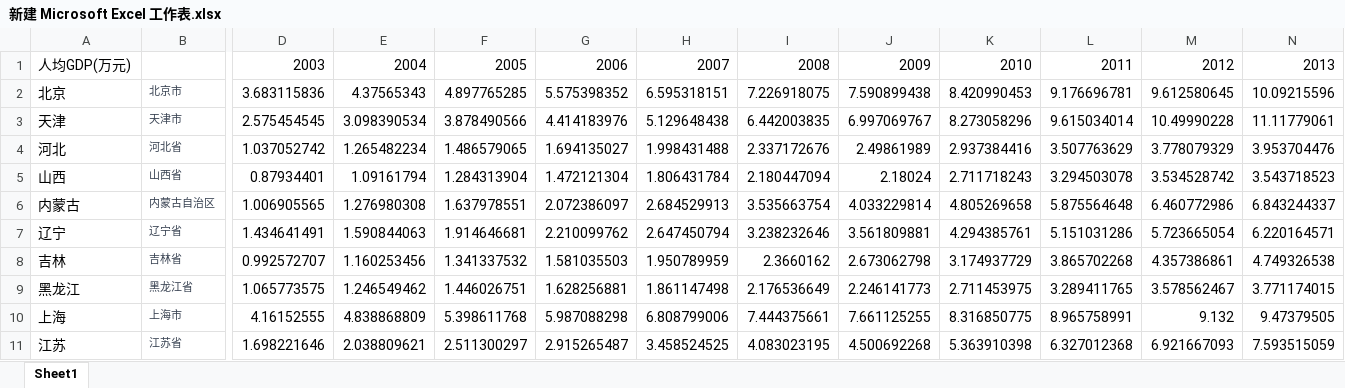
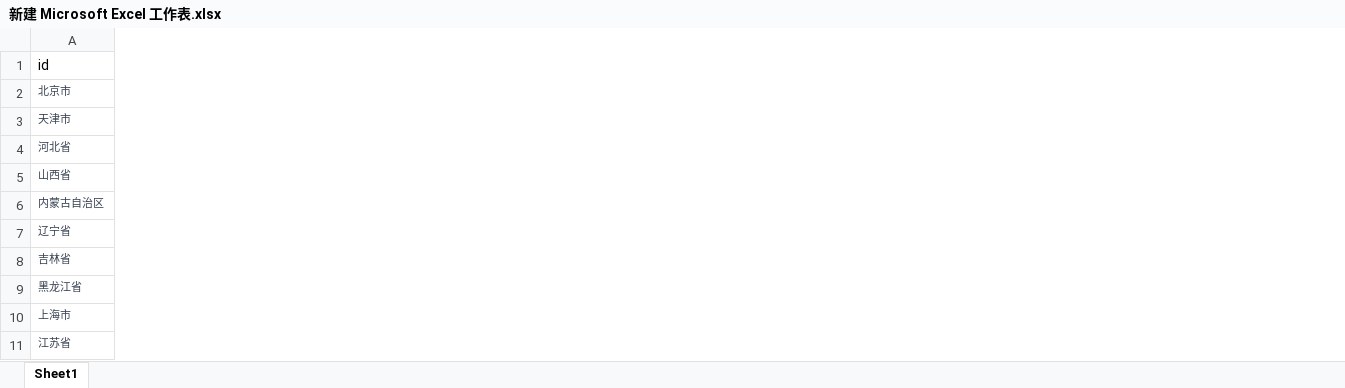
Before and after one commit to terrobladeD/beetroot, an Excel workbook: data/新建 Microsoft Excel 工作表.xlsx, sheet Sheet1, drawn as a sheet; only a part is shown, gaps mark what is left out; values as stored, in another font and other column widths than the file's, no borders; removed rows and columns are numbered as before the commit, all else as after; the diff covers the shown part only; the diff names each change by its address in the sheet, - before the commit and + after, or states it on an @@ line.

```diff
--- a/data/新建 Microsoft Excel 工作表.xlsx (sheet Sheet1)
+++ b/data/新建 Microsoft Excel 工作表.xlsx (sheet Sheet1)
-column A, rows 1-11: 人均GDP(万元) | 北京 | 天津 | 河北 | 山西 | 内蒙古 | 辽宁 | 吉林 | 黑龙江 | 上海 | 江苏
-column D, rows 1-11: 2003 | 3.683115836 | 2.575454545 | 1.037052742 | 0.87934401 | 1.006905565 | 1.434641491 | 0.992572707 | 1.065773575 | 4.16152555 | 1.698221646
-column E, rows 1-11: 2004 | 4.37565343 | 3.098390534 | 1.265482234 | 1.09161794 | 1.276980308 | 1.590844063 | 1.160253456 | 1.246549462 | 4.838868809 | 2.038809621
-column F, rows 1-11: 2005 | 4.897765285 | 3.878490566 | 1.486579065 | 1.284313904 | 1.637978551 | 1.914646681 | 1.341337532 | 1.446026751 | 5.398611768 | 2.511300297
-column G, rows 1-11: 2006 | 5.575398352 | 4.414183976 | 1.694135027 | 1.472121304 | 2.072386097 | 2.210099762 | 1.581035503 | 1.628256881 | 5.987088298 | 2.915265487
-column H, rows 1-11: 2007 | 6.595318151 | 5.129648438 | 1.998431488 | 1.806431784 | 2.684529913 | 2.647450794 | 1.950789959 | 1.861147498 | 6.808799006 | 3.458524525
-column I, rows 1-11: 2008 | 7.226918075 | 6.442003835 | 2.337172676 | 2.180447094 | 3.535663754 | 3.238232646 | 2.3660162 | 2.176536649 | 7.444375661 | 4.083023195
-column J, rows 1-11: 2009 | 7.590899438 | 6.997069767 | 2.49861989 | 2.18024 | 4.033229814 | 3.561809881 | 2.673062798 | 2.246141773 | 7.661125255 | 4.500692268
-column K, rows 1-11: 2010 | 8.420990453 | 8.273058296 | 2.937384416 | 2.711718243 | 4.805269658 | 4.294385761 | 3.174937729 | 2.711453975 | 8.316850775 | 5.363910398
-column L, rows 1-11: 2011 | 9.176696781 | 9.615034014 | 3.507763629 | 3.294503078 | 5.875564648 | 5.151031286 | 3.865702268 | 3.289411765 | 8.965758991 | 6.327012368
-column M, rows 1-11: 2012 | 9.612580645 | 10.49990228 | 3.778079329 | 3.534528742 | 6.460772986 | 5.723665054 | 4.357386861 | 3.578562467 | 9.132 | 6.921667093
-column N, rows 1-11: 2013 | 10.09215596 | 11.11779061 | 3.953704476 | 3.543718523 | 6.843244337 | 6.220164571 | 4.749326538 | 3.771174015 | 9.47379505 | 7.593515059
-A1: (empty)
+A1: id
```
Also changed, not shown: 6 removed columns elsewhere in this sheet, 1 other file.
